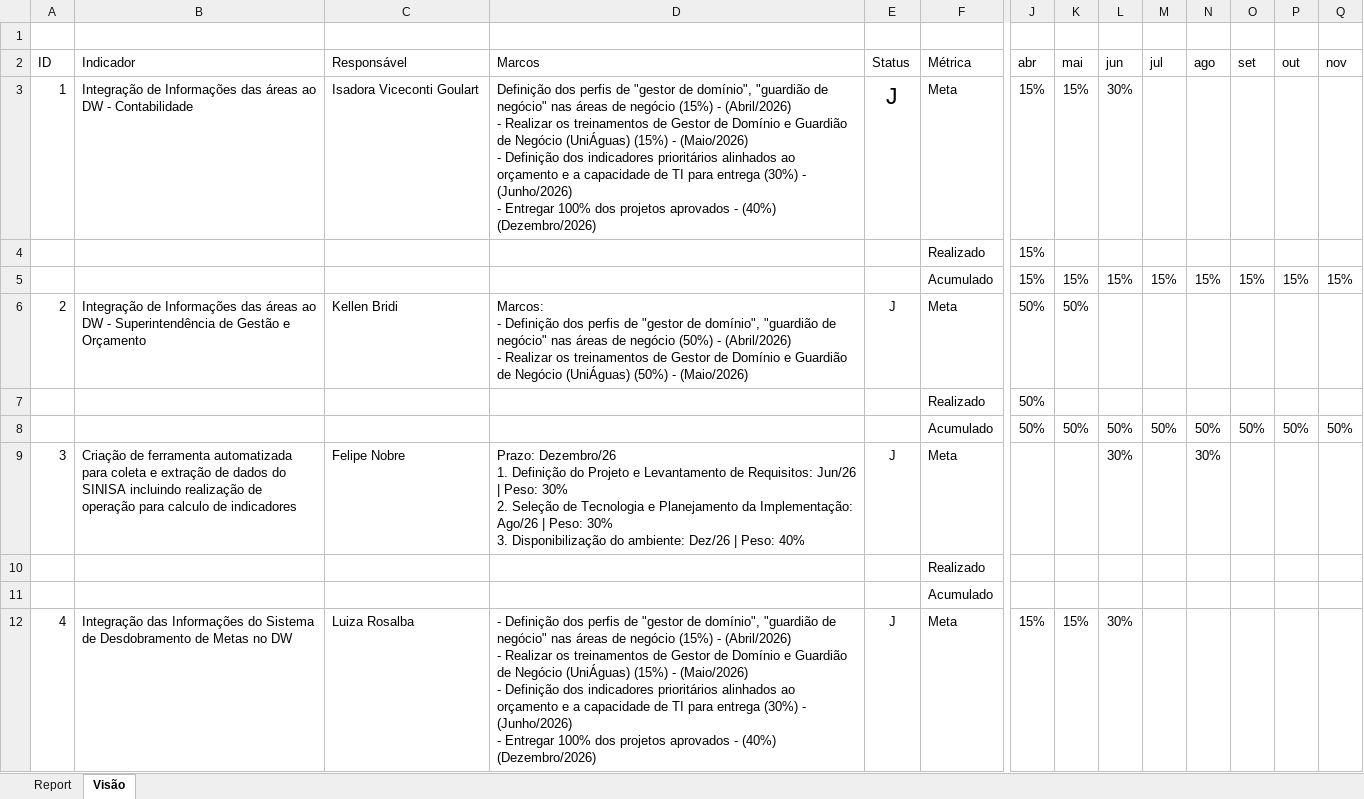
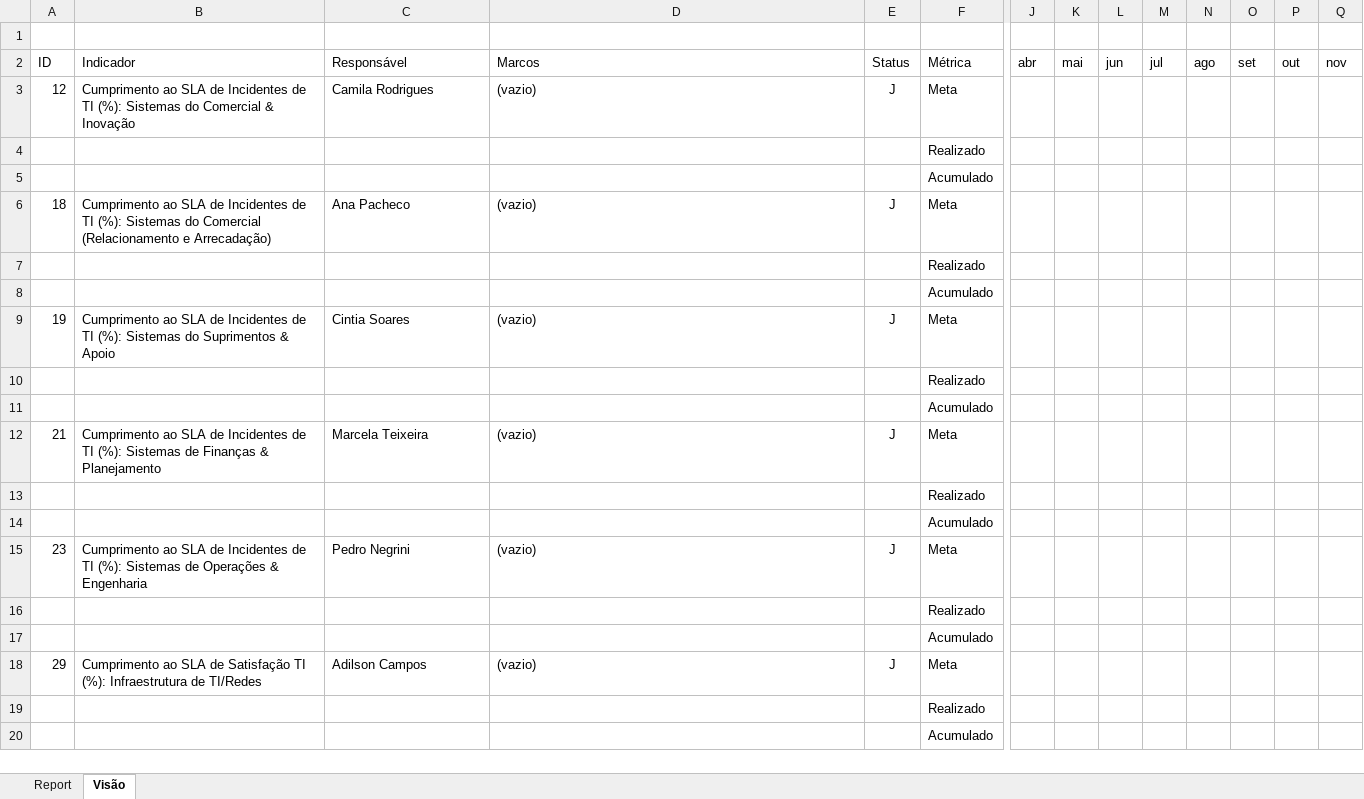
Before and after one commit to CaioFerAmorim/Projeto-MID, an Excel workbook: data/mid.xlsx, sheet Visão, drawn as a sheet; only a part is shown, gaps mark what is left out; the shorter side is filled out with more unchanged rows; values as stored, in another font and other column widths than the file's, no borders; conditional formats not drawn; rows hold the shown columns only; ↵ is a line break in a cell; the diff covers the shown part only; the diff names each change by its address in the sheet, - before the commit and + after, or states it on an @@ line.

```diff
--- a/data/mid.xlsx (sheet Visão)
+++ b/data/mid.xlsx (sheet Visão)
-row 3: 1 | Integração de Informações das áreas ao DW - Contabilidade | Isadora Viceconti Goulart | Definição dos perfis de "gestor de domínio", "guardião de negócio" nas áreas de negócio (15%) - (Abril/2026) ↵ - Realizar os treinamentos de Gestor de Domínio e Guardião de Negócio (UniÁguas) (15%) - (Maio/2026) ↵ - Definição dos indicadores prioritários alinhados ao orçamento e a capacidade de TI para entrega (30%) - (Junho/2026) ↵ - Entregar 100% dos projetos aprovados - (40%) (Dezembro/2026) | J | Meta | 15% | 15% | 30%
-row 4:  |  |  |  |  | Realizado | 15%
-row 5:  |  |  |  |  | Acumulado | 15% | 15% | 15% | 15% | 15% | 15% | 15% | 15%
-row 6: 2 | Integração de Informações das áreas ao DW - Superintendência de Gestão e Orçamento | Kellen Bridi | Marcos: ↵ - Definição dos perfis de "gestor de domínio", "guardião de negócio" nas áreas de negócio (50%) - (Abril/2026) ↵ - Realizar os treinamentos de Gestor de Domínio e Guardião de Negócio (UniÁguas) (50%) - (Maio/2026) | J | Meta | 50% | 50%
-row 7:  |  |  |  |  | Realizado | 50%
-row 8:  |  |  |  |  | Acumulado | 50% | 50% | 50% | 50% | 50% | 50% | 50% | 50%
-row 9: 3 | Criação de ferramenta automatizada para coleta e extração de dados do SINISA incluindo realização de operação para calculo de indicadores | Felipe Nobre | Prazo: Dezembro/26 ↵ 1. Definição do Projeto e Levantamento de Requisitos: Jun/26 | Peso: 30% ↵ 2. Seleção de Tecnologia e Planejamento da Implementação: Ago/26 | Peso: 30% ↵ 3. Disponibilização do ambiente: Dez/26 | Peso: 40% | J | Meta |  |  | 30% |  | 30%
-row 10:  |  |  |  |  | Realizado
-row 11:  |  |  |  |  | Acumulado
-row 12: 4 | Integração das Informações do Sistema de Desdobramento de Metas no DW | Luiza Rosalba | - Definição dos perfis de "gestor de domínio", "guardião de negócio" nas áreas de negócio (15%) - (Abril/2026) ↵ - Realizar os treinamentos de Gestor de Domínio e Guardião de Negócio (UniÁguas) (15%) - (Maio/2026) ↵ - Definição dos indicadores prioritários alinhados ao orçamento e a capacidade de TI para entrega (30%) - (Junho/2026) ↵ - Entregar 100% dos projetos aprovados - (40%) (Dezembro/2026) | J | Meta | 15% | 15% | 30%
```
Also changed, not shown: 110 removed rows elsewhere in this sheet, sheet Report, 9 other files.
